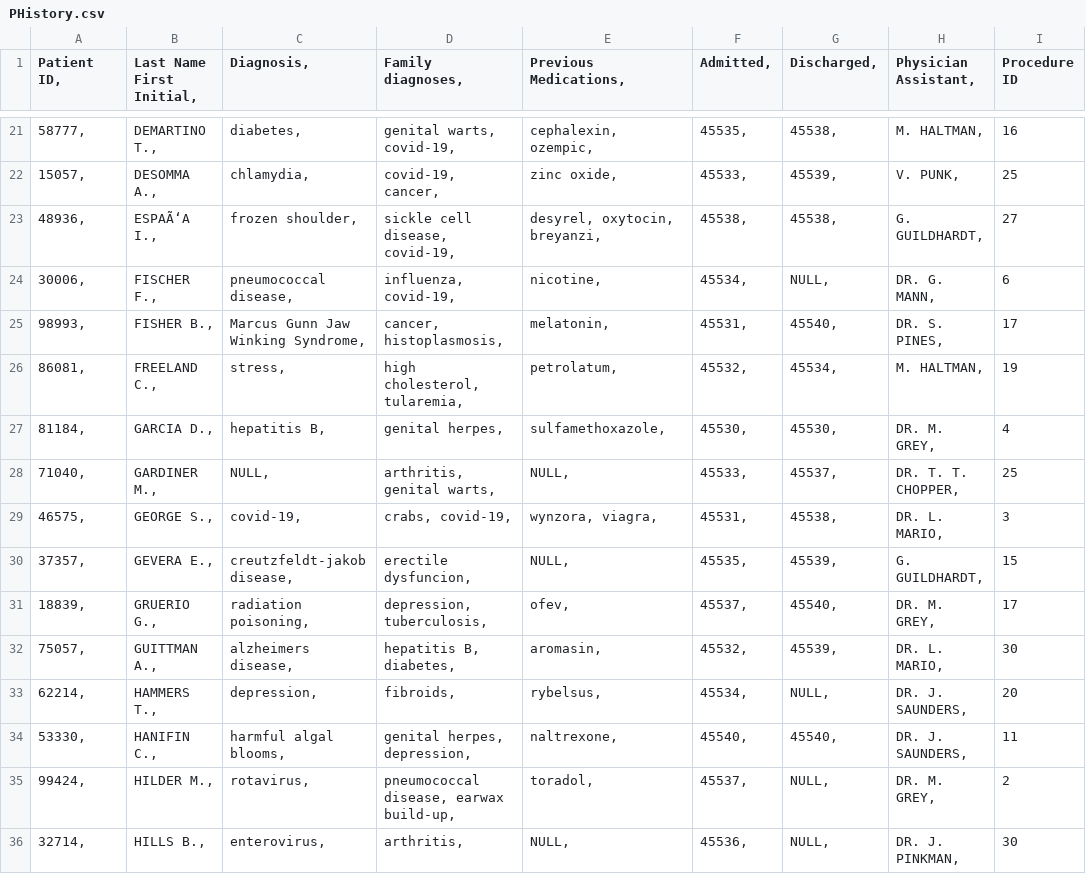
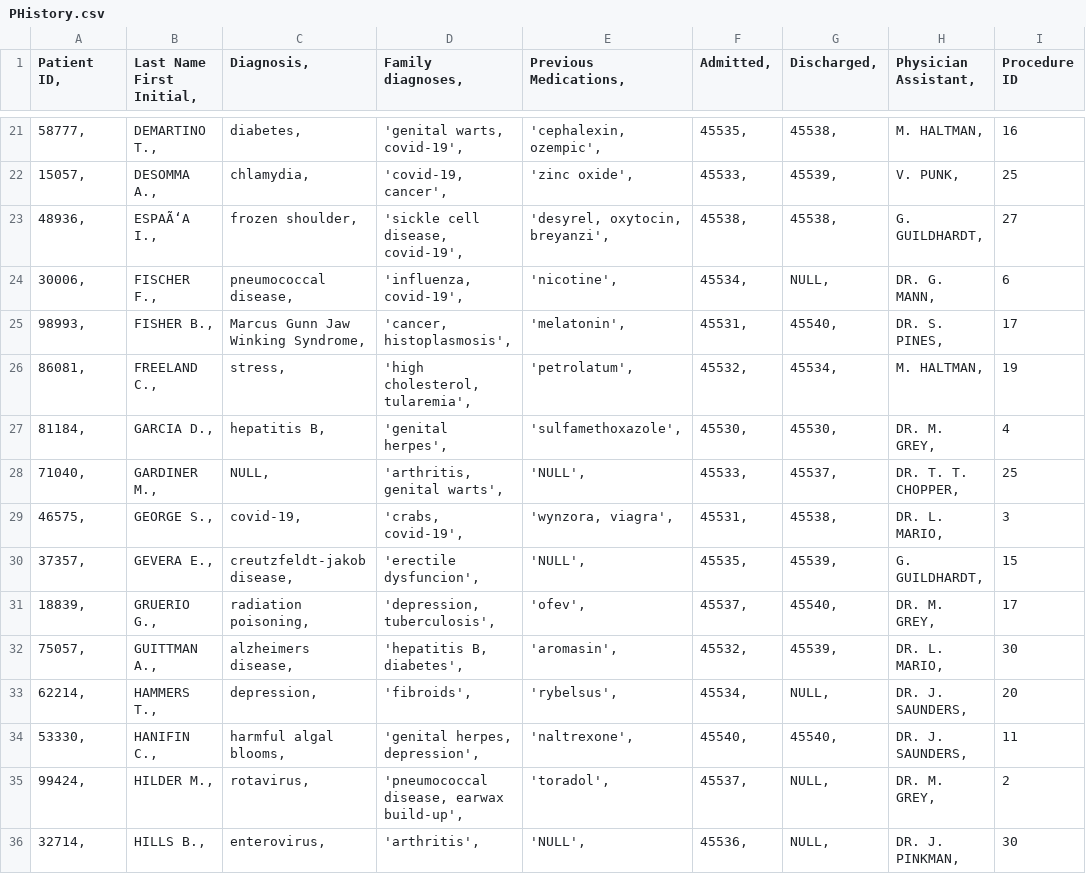
Before and after one commit to hn10769930/Software-Engineering-2, a CSV file: PHistory.csv, drawn as a sheet; only a part is shown, gaps mark what is left out; the diff covers the shown part only.

```diff
--- a/PHistory.csv
+++ b/PHistory.csv
@@ -21,16 +21,16 @@ Patient ID,	Last Name First Initial,	Diagnosis,	Family diagnoses,	Previous Medic
-58777,	DEMARTINO T.,	diabetes,	genital warts, covid-19,	cephalexin, ozempic,	45535,	45538,	M. HALTMAN,	16
-15057,	DESOMMA A.,	chlamydia,	covid-19, cancer,	zinc oxide,	45533,	45539,	V. PUNK,	25
-48936,	ESPAÃ‘A I.,	frozen shoulder,	sickle cell disease, covid-19,	desyrel, oxytocin, breyanzi,	45538,	45538,	G. GUILDHARDT,	27
-30006,	FISCHER F.,	pneumococcal disease,	influenza, covid-19,	nicotine,	45534,	NULL,	DR. G. MANN,	6
-98993,	FISHER B.,	Marcus Gunn Jaw Winking Syndrome,	cancer, histoplasmosis,	melatonin,	45531,	45540,	DR. S. PINES,	17
-86081,	FREELAND C.,	stress,	high cholesterol, tularemia,	petrolatum,	45532,	45534,	M. HALTMAN,	19
-81184,	GARCIA D.,	hepatitis B,	genital herpes,	sulfamethoxazole,	45530,	45530,	DR. M. GREY,	4
-71040,	GARDINER M.,	NULL,	arthritis, genital warts,	NULL,	45533,	45537,	DR. T. T. CHOPPER,	25
-46575,	GEORGE S.,	covid-19,	crabs, covid-19,	wynzora, viagra,	45531,	45538,	DR. L. MARIO,	3
-37357,	GEVERA E.,	creutzfeldt-jakob disease,	erectile dysfuncion,	NULL,	45535,	45539,	G. GUILDHARDT,	15
-18839,	GRUERIO G.,	radiation poisoning,	depression, tuberculosis,	ofev,	45537,	45540,	DR. M. GREY,	17
-75057,	GUITTMAN A.,	alzheimers disease,	hepatitis B, diabetes,	aromasin,	45532,	45539,	DR. L. MARIO,	30
-62214,	HAMMERS T.,	depression,	fibroids,	rybelsus,	45534,	NULL,	DR. J. SAUNDERS,	20
-53330,	HANIFIN C.,	harmful algal blooms,	genital herpes, depression,	naltrexone,	45540,	45540,	DR. J. SAUNDERS,	11
-99424,	HILDER M.,	rotavirus,	pneumococcal disease, earwax build-up,	toradol,	45537,	NULL,	DR. M. GREY,	2
-32714,	HILLS B.,	enterovirus,	arthritis,	NULL,	45536,	NULL,	DR. J. PINKMAN,	30
+58777,	DEMARTINO T.,	diabetes,	'genital warts, covid-19',	'cephalexin, ozempic',	45535,	45538,	M. HALTMAN,	16
+15057,	DESOMMA A.,	chlamydia,	'covid-19, cancer',	'zinc oxide',	45533,	45539,	V. PUNK,	25
+48936,	ESPAÃ‘A I.,	frozen shoulder,	'sickle cell disease, covid-19',	'desyrel, oxytocin, breyanzi',	45538,	45538,	G. GUILDHARDT,	27
+30006,	FISCHER F.,	pneumococcal disease,	'influenza, covid-19',	'nicotine',	45534,	NULL,	DR. G. MANN,	6
+98993,	FISHER B.,	Marcus Gunn Jaw Winking Syndrome,	'cancer, histoplasmosis',	'melatonin',	45531,	45540,	DR. S. PINES,	17
+86081,	FREELAND C.,	stress,	'high cholesterol, tularemia',	'petrolatum',	45532,	45534,	M. HALTMAN,	19
+81184,	GARCIA D.,	hepatitis B,	'genital herpes',	'sulfamethoxazole',	45530,	45530,	DR. M. GREY,	4
+71040,	GARDINER M.,	NULL,	'arthritis, genital warts',	'NULL',	45533,	45537,	DR. T. T. CHOPPER,	25
+46575,	GEORGE S.,	covid-19,	'crabs, covid-19',	'wynzora, viagra',	45531,	45538,	DR. L. MARIO,	3
+37357,	GEVERA E.,	creutzfeldt-jakob disease,	'erectile dysfuncion',	'NULL',	45535,	45539,	G. GUILDHARDT,	15
+18839,	GRUERIO G.,	radiation poisoning,	'depression, tuberculosis',	'ofev',	45537,	45540,	DR. M. GREY,	17
+75057,	GUITTMAN A.,	alzheimers disease,	'hepatitis B, diabetes',	'aromasin',	45532,	45539,	DR. L. MARIO,	30
+62214,	HAMMERS T.,	depression,	'fibroids',	'rybelsus',	45534,	NULL,	DR. J. SAUNDERS,	20
+53330,	HANIFIN C.,	harmful algal blooms,	'genital herpes, depression',	'naltrexone',	45540,	45540,	DR. J. SAUNDERS,	11
+99424,	HILDER M.,	rotavirus,	'pneumococcal disease, earwax build-up',	'toradol',	45537,	NULL,	DR. M. GREY,	2
+32714,	HILLS B.,	enterovirus,	'arthritis',	'NULL',	45536,	NULL,	DR. J. PINKMAN,	30
```
Also changed, not shown: 168 edited cells elsewhere in this file.
